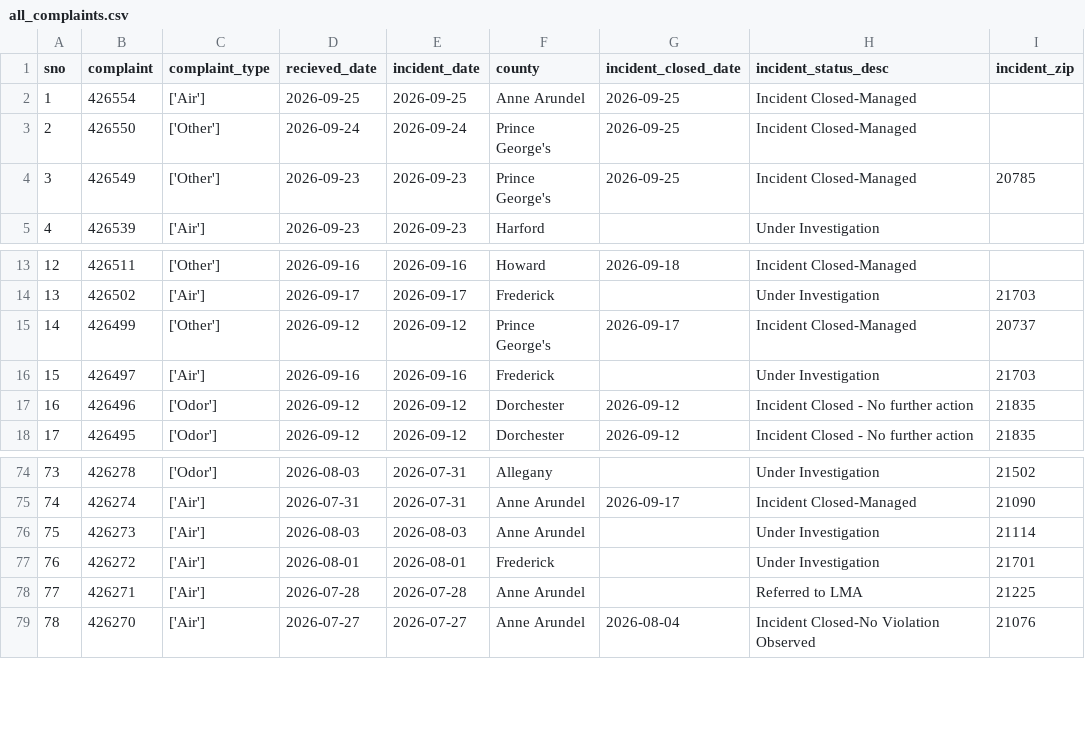
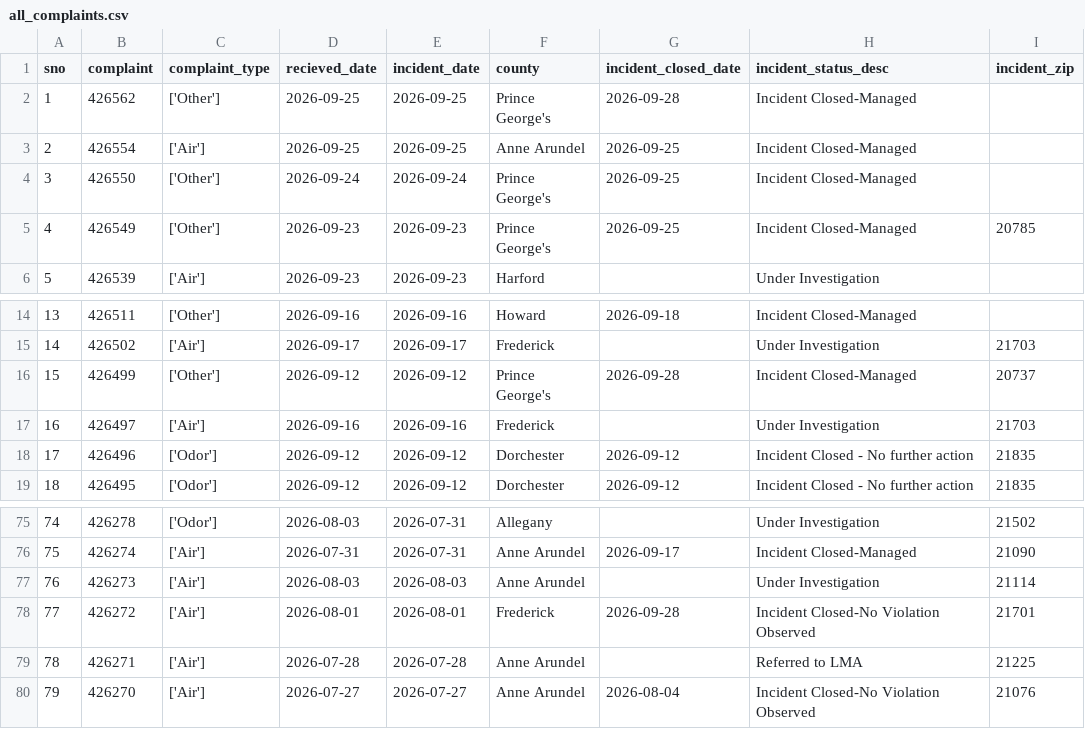
Before and after one commit to ktanner23/live-nicar-pipeline, a CSV file: exported_data/all_complaints.csv, drawn as a sheet; only a part is shown, gaps mark what is left out; addresses are those after the commit; the diff names each change by its address in the sheet, - before the commit and + after, or states it on an @@ line.

```diff
--- a/exported_data/all_complaints.csv
+++ b/exported_data/all_complaints.csv
+row 2: 1 | 426562 | ['Other'] | 2026-09-25 | 2026-09-25 | Prince George's | 2026-09-28 | Incident Closed-Managed
@@ column A (sno) renumbered from row 3 down @@
-G16 (incident_closed_date): 2026-09-17
+G16 (incident_closed_date): 2026-09-28
-G78 (incident_closed_date): (empty)
+G78 (incident_closed_date): 2026-09-28
-H78 (incident_status_desc): Under Investigation
+H78 (incident_status_desc): Incident Closed-No Violation Observed
```
Also changed, not shown: exported_data/complaint_type_frequency.csv, exported_data/county_frequency.csv, 1 other file.
